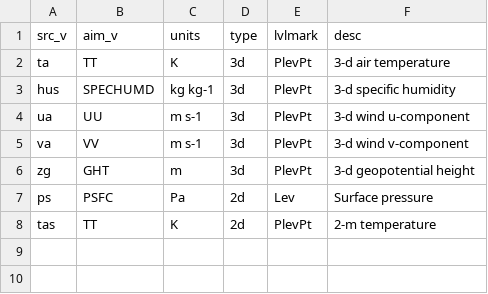
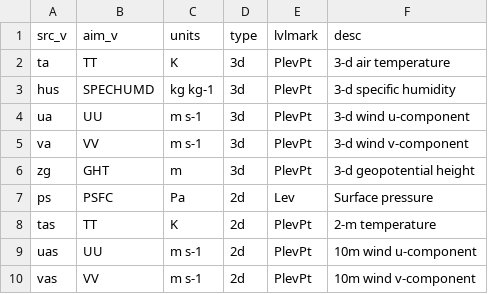
Before and after one commit to lzhenn/cmip6-to-wrfinterm, a CSV file: db/vtable.min.csv, drawn as a sheet; the diff names each change by its address in the sheet, - before the commit and + after, or states it on an @@ line.

```diff
--- a/db/vtable.min.csv
+++ b/db/vtable.min.csv
+row 9: uas | UU | m s-1 | 2d | PlevPt | 10m wind u-component
+row 10: vas | VV | m s-1 | 2d | PlevPt | 10m wind v-component
```
Also changed, not shown: 2 other files.
